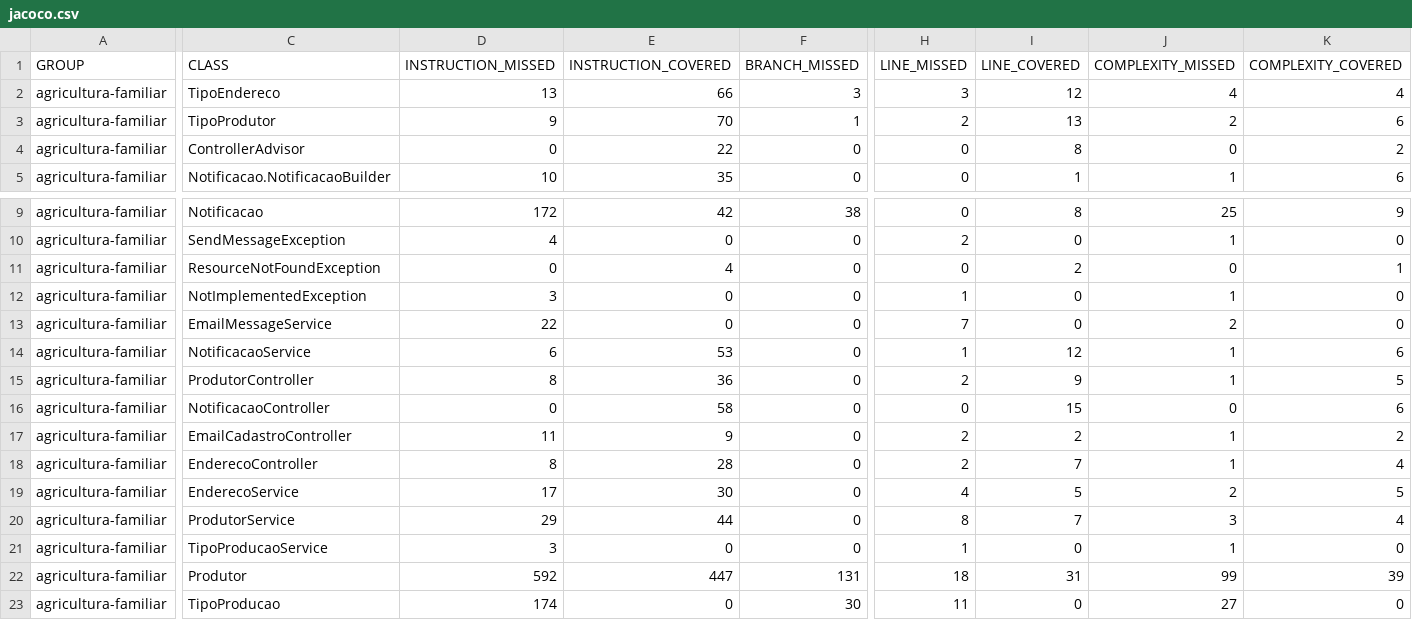
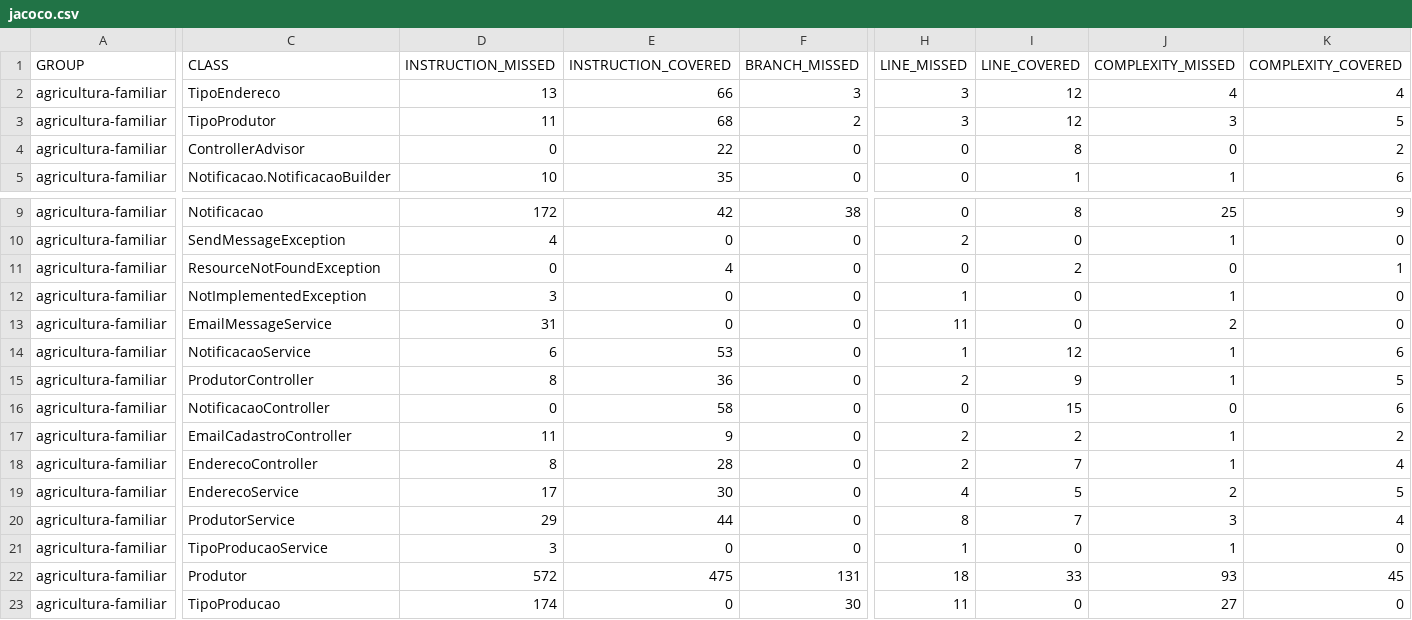
Before and after one commit to ES-UFABC/Grupo-1.2, a CSV file: .github/workflows/reports/jacoco.csv, drawn as a sheet; only a part is shown, gaps mark what is left out; the diff covers the shown part only; the diff names each change by its address in the sheet, - before the commit and + after, or states it on an @@ line.

```diff
--- a/.github/workflows/reports/jacoco.csv
+++ b/.github/workflows/reports/jacoco.csv
-D3 (INSTRUCTION_MISSED): 9
+D3 (INSTRUCTION_MISSED): 11
-E3 (INSTRUCTION_COVERED): 70
+E3 (INSTRUCTION_COVERED): 68
-F3 (BRANCH_MISSED): 1
+F3 (BRANCH_MISSED): 2
-H3 (LINE_MISSED): 2
+H3 (LINE_MISSED): 3
-I3 (LINE_COVERED): 13
+I3 (LINE_COVERED): 12
-J3 (COMPLEXITY_MISSED): 2
+J3 (COMPLEXITY_MISSED): 3
-K3 (COMPLEXITY_COVERED): 6
+K3 (COMPLEXITY_COVERED): 5
-D13 (INSTRUCTION_MISSED): 22
+D13 (INSTRUCTION_MISSED): 31
-H13 (LINE_MISSED): 7
+H13 (LINE_MISSED): 11
-D22 (INSTRUCTION_MISSED): 592
+D22 (INSTRUCTION_MISSED): 572
-E22 (INSTRUCTION_COVERED): 447
+E22 (INSTRUCTION_COVERED): 475
-I22 (LINE_COVERED): 31
+I22 (LINE_COVERED): 33
-J22 (COMPLEXITY_MISSED): 99
+J22 (COMPLEXITY_MISSED): 93
-K22 (COMPLEXITY_COVERED): 39
+K22 (COMPLEXITY_COVERED): 45
```
Also changed, not shown: 3 edited cells elsewhere in this file, 21 other files.
